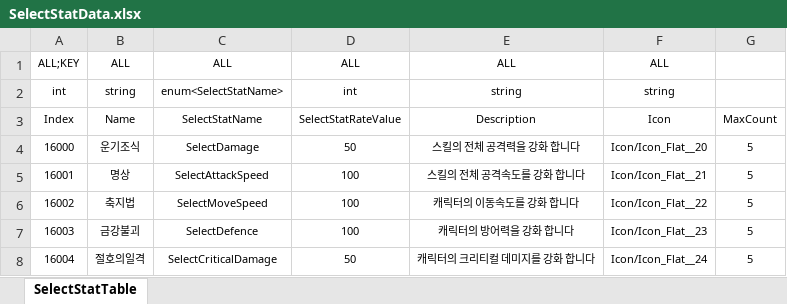
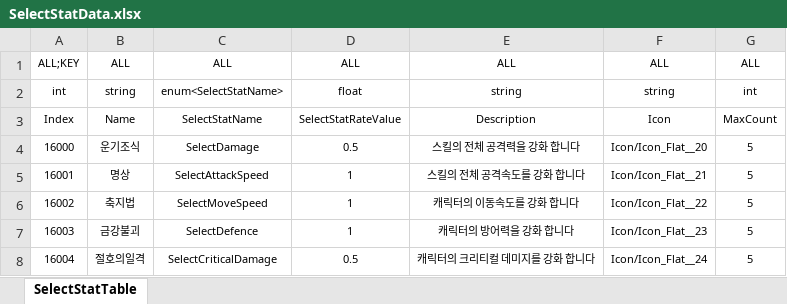
Before and after one commit to Reodit/Project_Advence, an Excel workbook: Assets/ExcelDatas/SelectStatData.xlsx, sheet SelectStatTable, drawn as a sheet; values as stored, in another font and other column widths than the file's, no borders; table styles not drawn; the diff names each change by its address in the sheet, - before the commit and + after, or states it on an @@ line.

```diff
--- a/Assets/ExcelDatas/SelectStatData.xlsx (sheet SelectStatTable)
+++ b/Assets/ExcelDatas/SelectStatData.xlsx (sheet SelectStatTable)
-G1: (empty)
+G1: ALL
-D2: int
+D2: float
-G2: (empty)
+G2: int
-D4: 50
+D4: 0.5
-D5:D7: 100
+D5:D7: 1
-D8: 50
+D8: 0.5
```
Also changed, not shown: Assets/ExcelDatas/CharacterData.xlsx, Assets/ExcelDatas/SkillData.xlsx, 1 other file.
